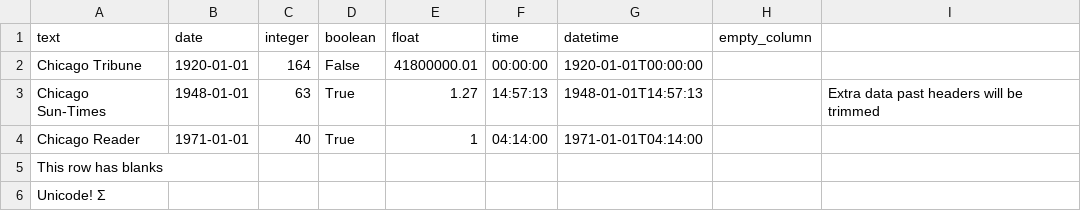
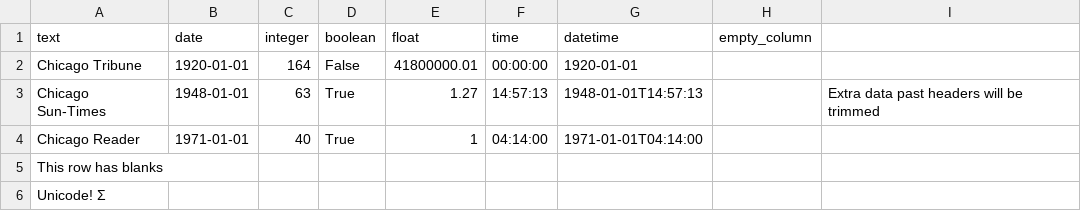
Before and after one commit to wireservice/csvkit, a CSV file: examples/sheetsxlsx_converted.csv, drawn as a sheet.

Commit message:
Make xlsx date handling more explicit. #285.

```diff
--- a/examples/sheetsxlsx_converted.csv
+++ b/examples/sheetsxlsx_converted.csv
@@ -1,3 +1,3 @@
 text,date,integer,boolean,float,time,datetime,empty_column,
-Chicago Tribune,1920-01-01,164,False,41800000.01,00:00:00,1920-01-01T00:00:00,,
+Chicago Tribune,1920-01-01,164,False,41800000.01,00:00:00,1920-01-01,,
 Chicago Sun-Times,1948-01-01,63,True,1.27,14:57:13,1948-01-01T14:57:13,,Extra data past headers will be trimmed
```
Also changed, not shown: examples/testxlsx_converted.csv, 1 other file.
